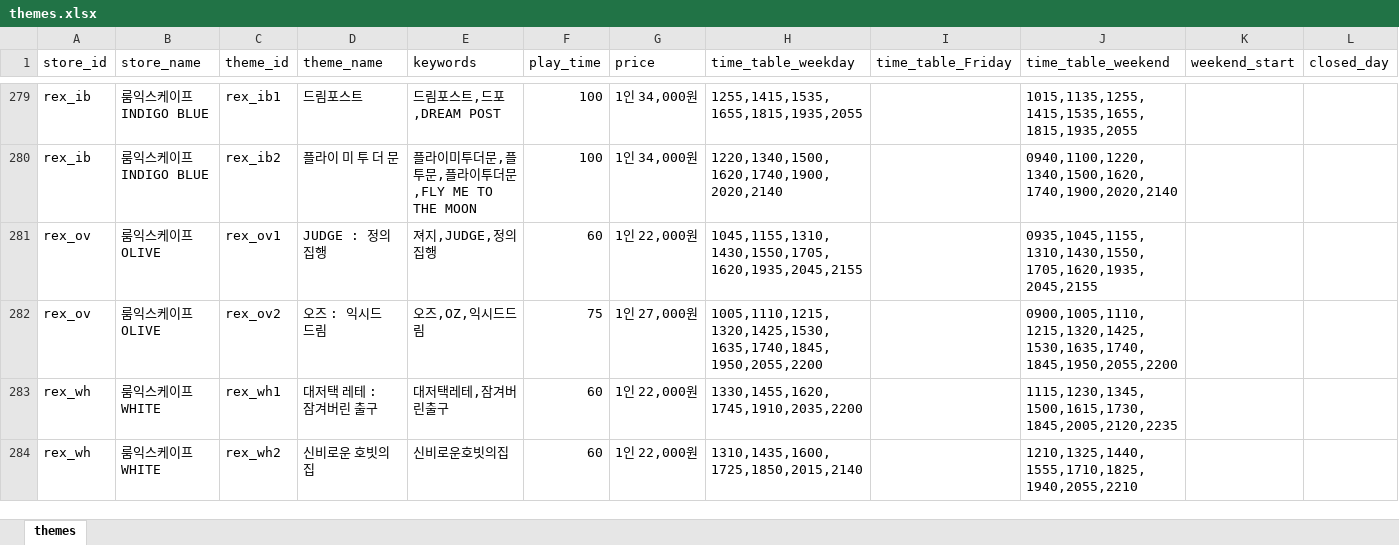
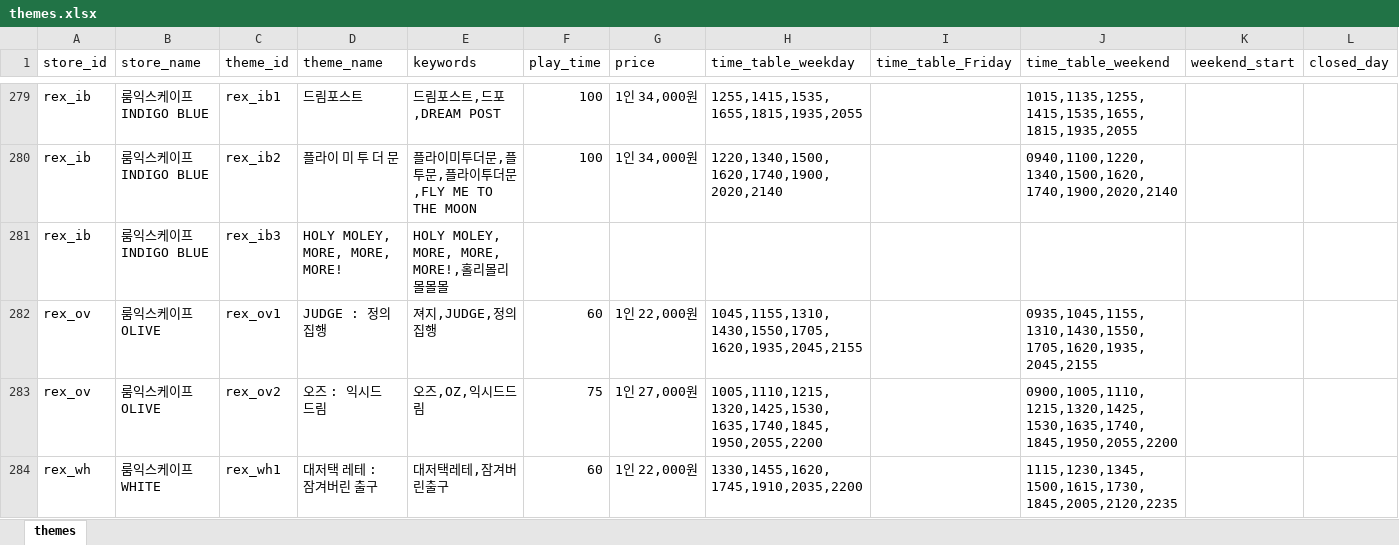
Before and after one commit to b0kt2a/BOKTEA_RSVN, an Excel workbook: themes.xlsx, sheet themes, drawn as a sheet; only a part is shown, gaps mark what is left out; the shorter side is filled out with more unchanged rows; values as stored, in another font and other column widths than the file's, no borders; the diff names each change by its address in the sheet, - before the commit and + after, or states it on an @@ line.

```diff
--- a/themes.xlsx (sheet themes)
+++ b/themes.xlsx (sheet themes)
+row 281: rex_ib | 룸익스케이프 INDIGO BLUE | rex_ib3 | HOLY MOLEY, MORE, MORE, MORE! | HOLY MOLEY, MORE, MORE, MORE!,홀리몰리몰몰몰
```
Also changed, not shown: poster_compare.xlsx, store_compare.xlsx, 6 other files.
